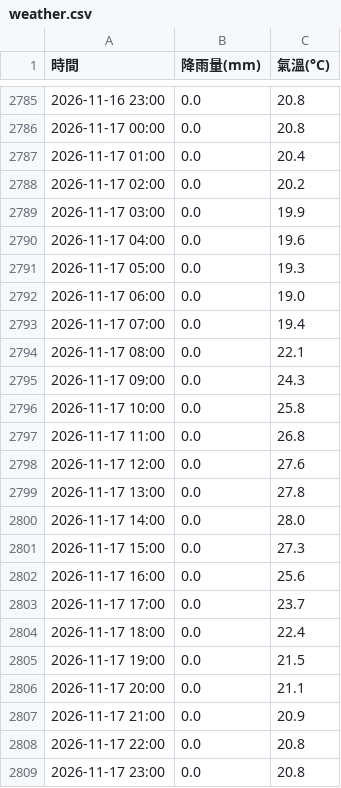
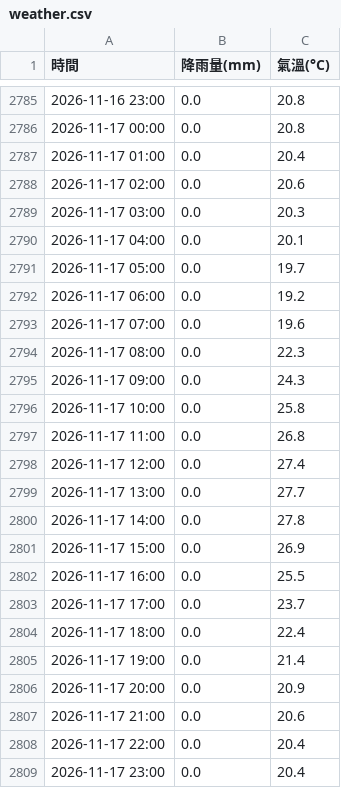
Before and after one commit to tim062480-create/ntu-youbike, a CSV file: data/weather.csv, drawn as a sheet; only a part is shown, gaps mark what is left out.

```diff
--- a/data/weather.csv
+++ b/data/weather.csv
@@ -2787,9 +2787,9 @@
 2026-11-17 01:00,0.0,20.4
-2026-11-17 02:00,0.0,20.2
-2026-11-17 03:00,0.0,19.9
-2026-11-17 04:00,0.0,19.6
-2026-11-17 05:00,0.0,19.3
-2026-11-17 06:00,0.0,19.0
-2026-11-17 07:00,0.0,19.4
-2026-11-17 08:00,0.0,22.1
+2026-11-17 02:00,0.0,20.6
+2026-11-17 03:00,0.0,20.3
+2026-11-17 04:00,0.0,20.1
+2026-11-17 05:00,0.0,19.7
+2026-11-17 06:00,0.0,19.2
+2026-11-17 07:00,0.0,19.6
+2026-11-17 08:00,0.0,22.3
 2026-11-17 09:00,0.0,24.3
@@ -2797,13 +2797,13 @@
 2026-11-17 11:00,0.0,26.8
-2026-11-17 12:00,0.0,27.6
-2026-11-17 13:00,0.0,27.8
-2026-11-17 14:00,0.0,28.0
-2026-11-17 15:00,0.0,27.3
-2026-11-17 16:00,0.0,25.6
+2026-11-17 12:00,0.0,27.4
+2026-11-17 13:00,0.0,27.7
+2026-11-17 14:00,0.0,27.8
+2026-11-17 15:00,0.0,26.9
+2026-11-17 16:00,0.0,25.5
 2026-11-17 17:00,0.0,23.7
 2026-11-17 18:00,0.0,22.4
-2026-11-17 19:00,0.0,21.5
-2026-11-17 20:00,0.0,21.1
-2026-11-17 21:00,0.0,20.9
-2026-11-17 22:00,0.0,20.8
-2026-11-17 23:00,0.0,20.8
+2026-11-17 19:00,0.0,21.4
+2026-11-17 20:00,0.0,20.9
+2026-11-17 21:00,0.0,20.6
+2026-11-17 22:00,0.0,20.4
+2026-11-17 23:00,0.0,20.4
```
Also changed, not shown: 1 other file.
